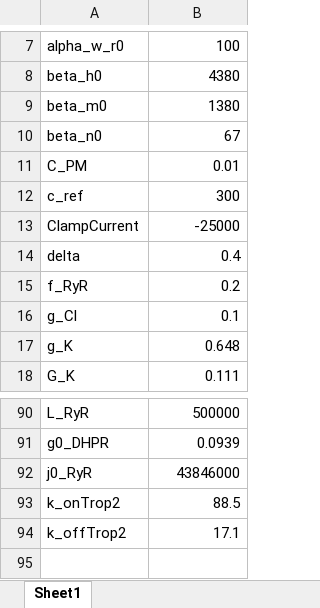
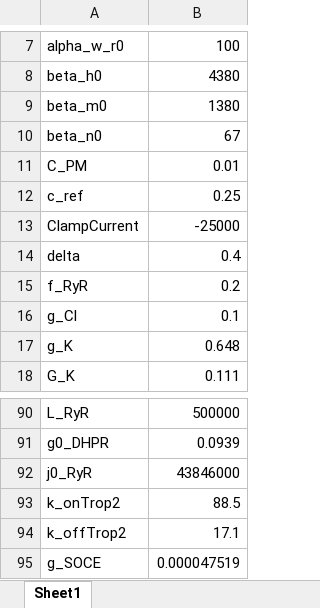
Before and after one commit to RangamaniLabUCSD/SkelMuscleCa, an Excel workbook: InputParam1.xlsx, sheet Sheet1, drawn as a sheet; only a part is shown, gaps mark what is left out; values as stored, in another font and other column widths than the file's, no borders; the diff names each change by its address in the sheet, - before the commit and + after, or states it on an @@ line.

```diff
--- a/InputParam1.xlsx (sheet Sheet1)
+++ b/InputParam1.xlsx (sheet Sheet1)
-B12: 300
+B12: 0.25
+row 95: g_SOCE | 0.000047519
```
Also changed, not shown: 9 other files.
